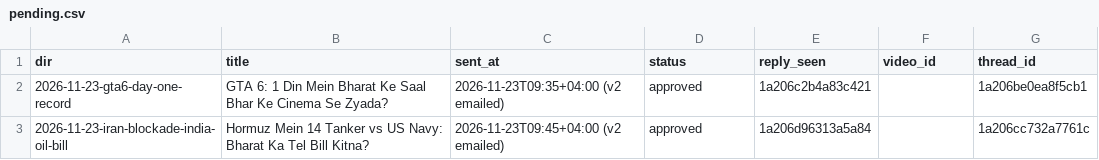
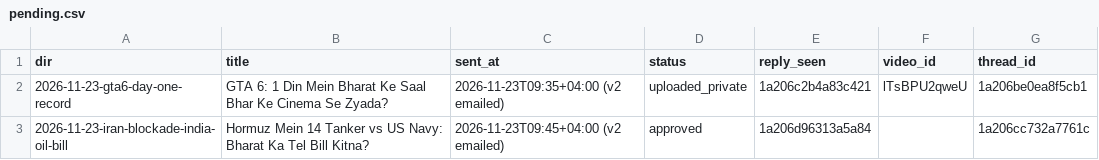
Before and after one commit to kamalpreet5674/Record-office, a CSV file: data/pending.csv, drawn as a sheet.

```diff
--- a/data/pending.csv
+++ b/data/pending.csv
@@ -1,3 +1,3 @@
 dir,title,sent_at,status,reply_seen,video_id,thread_id
-2026-11-23-gta6-day-one-record,GTA 6: 1 Din Mein Bharat Ke Saal Bhar Ke Cinema Se Zyada?,2026-11-23T09:35+04:00 (v2 emailed),approved,1a206c2b4a83c421,,1a206be0ea8f5cb1
+2026-11-23-gta6-day-one-record,GTA 6: 1 Din Mein Bharat Ke Saal Bhar Ke Cinema Se Zyada?,2026-11-23T09:35+04:00 (v2 emailed),uploaded_private,1a206c2b4a83c421,lTsBPU2qweU,1a206be0ea8f5cb1
 2026-11-23-iran-blockade-india-oil-bill,Hormuz Mein 14 Tanker vs US Navy: Bharat Ka Tel Bill Kitna?,2026-11-23T09:45+04:00 (v2 emailed),approved,1a206d96313a5a84,,1a206cc732a7761c
```
Also changed, not shown: data/feedback_log.csv, 6 other files.
